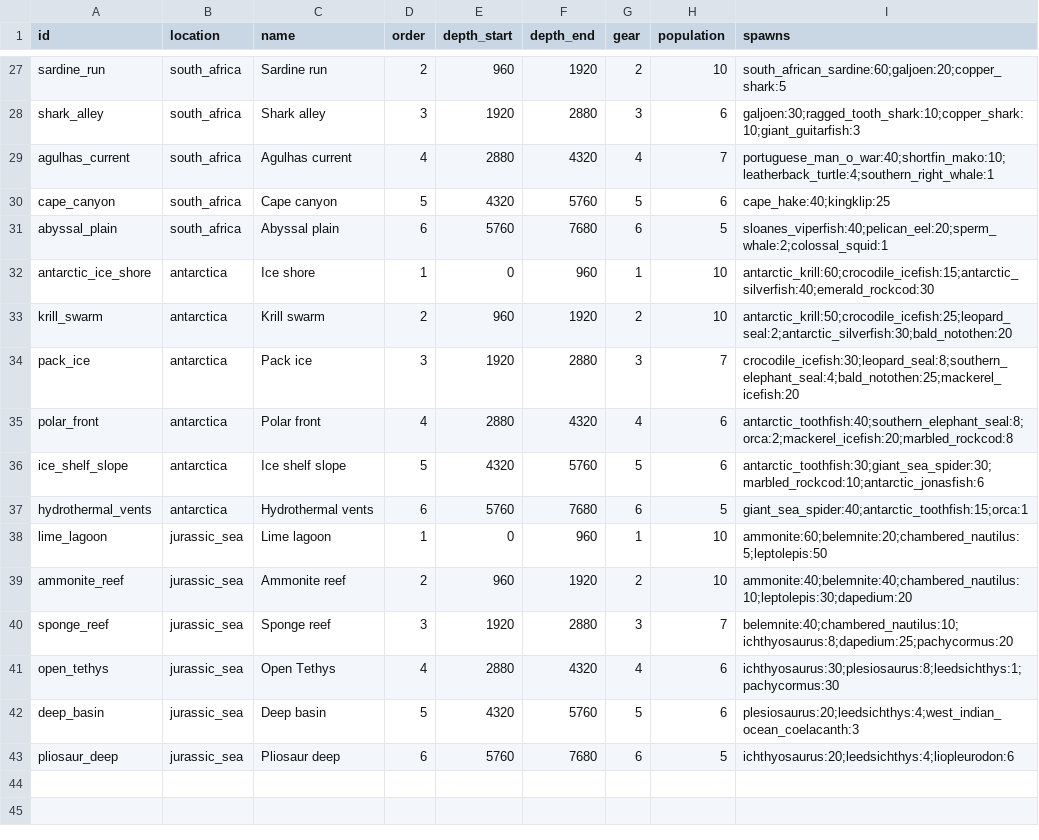
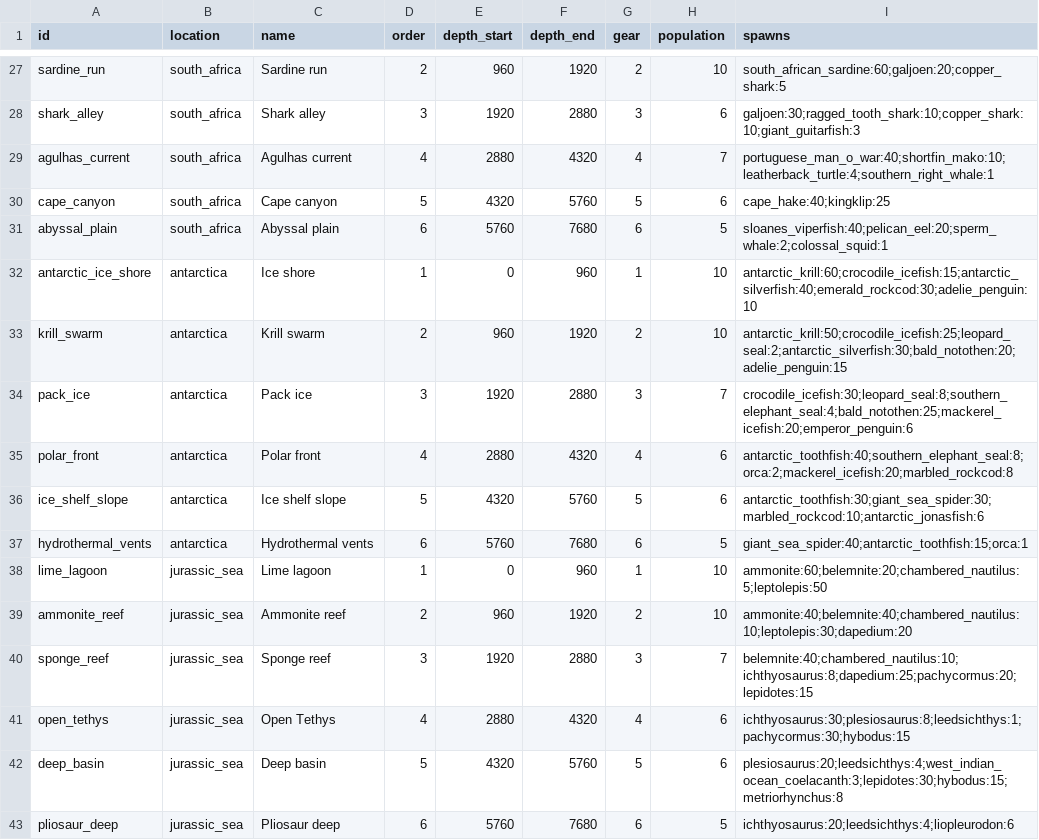
Before and after one commit to aceonline666/fishy-mcfish, a CSV file: data/zones.csv, drawn as a sheet; only a part is shown, gaps mark what is left out.

```diff
--- a/data/zones.csv
+++ b/data/zones.csv
@@ -31,5 +31,5 @@ cape_canyon,south_africa,Cape canyon,5,4320,5760,5,6,cape_hake:40;kingklip:25
 abyssal_plain,south_africa,Abyssal plain,6,5760,7680,6,5,sloanes_viperfish:40;pelican_eel:20;sperm_whale:2;colossal_squid:1
-antarctic_ice_shore,antarctica,Ice shore,1,0,960,1,10,antarctic_krill:60;crocodile_icefish:15;antarctic_silverfish:40;emerald_rockcod:30
-krill_swarm,antarctica,Krill swarm,2,960,1920,2,10,antarctic_krill:50;crocodile_icefish:25;leopard_seal:2;antarctic_silverfish:30;bald_notothen:20
-pack_ice,antarctica,Pack ice,3,1920,2880,3,7,crocodile_icefish:30;leopard_seal:8;southern_elephant_seal:4;bald_notothen:25;mackerel_icefish:20
+antarctic_ice_shore,antarctica,Ice shore,1,0,960,1,10,antarctic_krill:60;crocodile_icefish:15;antarctic_silverfish:40;emerald_rockcod:30;adelie_penguin:10
+krill_swarm,antarctica,Krill swarm,2,960,1920,2,10,antarctic_krill:50;crocodile_icefish:25;leopard_seal:2;antarctic_silverfish:30;bald_notothen:20;adelie_penguin:15
+pack_ice,antarctica,Pack ice,3,1920,2880,3,7,crocodile_icefish:30;leopard_seal:8;southern_elephant_seal:4;bald_notothen:25;mackerel_icefish:20;emperor_penguin:6
 polar_front,antarctica,Polar front,4,2880,4320,4,6,antarctic_toothfish:40;southern_elephant_seal:8;orca:2;mackerel_icefish:20;marbled_rockcod:8
@@ -39,5 +39,5 @@ lime_lagoon,jurassic_sea,Lime lagoon,1,0,960,1,10,ammonite:60;belemnite:20;chamb
 ammonite_reef,jurassic_sea,Ammonite reef,2,960,1920,2,10,ammonite:40;belemnite:40;chambered_nautilus:10;leptolepis:30;dapedium:20
-sponge_reef,jurassic_sea,Sponge reef,3,1920,2880,3,7,belemnite:40;chambered_nautilus:10;ichthyosaurus:8;dapedium:25;pachycormus:20
-open_tethys,jurassic_sea,Open Tethys,4,2880,4320,4,6,ichthyosaurus:30;plesiosaurus:8;leedsichthys:1;pachycormus:30
-deep_basin,jurassic_sea,Deep basin,5,4320,5760,5,6,plesiosaurus:20;leedsichthys:4;west_indian_ocean_coelacanth:3
+sponge_reef,jurassic_sea,Sponge reef,3,1920,2880,3,7,belemnite:40;chambered_nautilus:10;ichthyosaurus:8;dapedium:25;pachycormus:20;lepidotes:15
+open_tethys,jurassic_sea,Open Tethys,4,2880,4320,4,6,ichthyosaurus:30;plesiosaurus:8;leedsichthys:1;pachycormus:30;hybodus:15
+deep_basin,jurassic_sea,Deep basin,5,4320,5760,5,6,plesiosaurus:20;leedsichthys:4;west_indian_ocean_coelacanth:3;lepidotes:30;hybodus:15;metriorhynchus:8
 pliosaur_deep,jurassic_sea,Pliosaur deep,6,5760,7680,6,5,ichthyosaurus:20;leedsichthys:4;liopleurodon:6
```
Also changed, not shown: data/species.csv, 30 other files.
